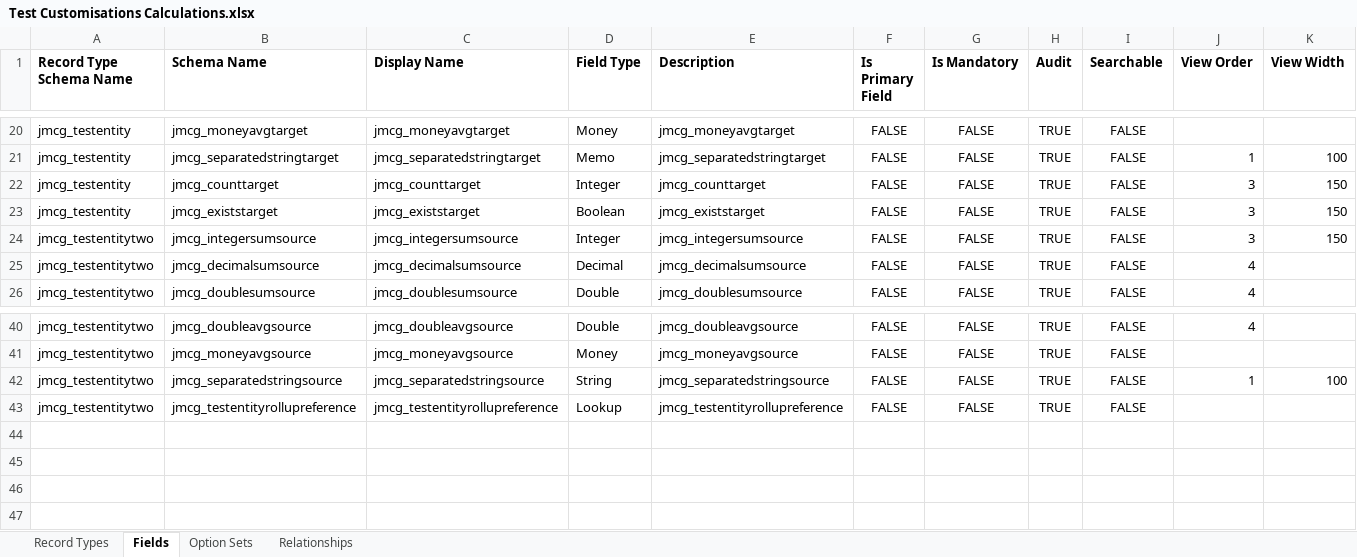
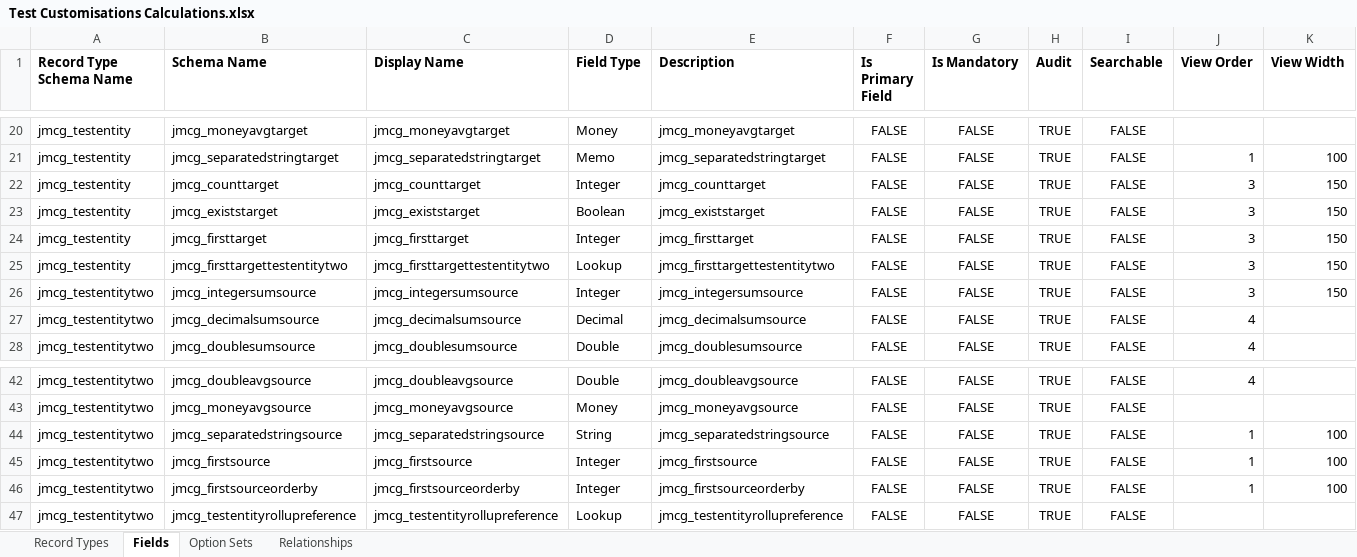
Before and after one commit to josephmcmac/JosephM.Xrm.CalculatedFields, an Excel workbook: Customisations/Test Customisations Calculations.xlsx, sheet Fields, drawn as a sheet; only a part is shown, gaps mark what is left out; values as stored, in another font and other column widths than the file's, no borders; charts and pictures not drawn; rows hold the shown columns only; the diff names each change by its address in the sheet, - before the commit and + after, or states it on an @@ line.

```diff
--- a/Customisations/Test Customisations Calculations.xlsx (sheet Fields)
+++ b/Customisations/Test Customisations Calculations.xlsx (sheet Fields)
+row 24: jmcg_testentity | jmcg_firsttarget | jmcg_firsttarget | Integer | jmcg_firsttarget | FALSE | FALSE | TRUE | FALSE | 3 | 150
+row 25: jmcg_testentity | jmcg_firsttargettestentitytwo | jmcg_firsttargettestentitytwo | Lookup | jmcg_firsttargettestentitytwo | FALSE | FALSE | TRUE | FALSE | 3 | 150
+row 45: jmcg_testentitytwo | jmcg_firstsource | jmcg_firstsource | Integer | jmcg_firstsource | FALSE | FALSE | TRUE | FALSE | 1 | 100
+row 46: jmcg_testentitytwo | jmcg_firstsourceorderby | jmcg_firstsourceorderby | Integer | jmcg_firstsourceorderby | FALSE | FALSE | TRUE | FALSE | 1 | 100
```
Also changed, not shown: Customisations/Customisations.xlsx, 8 other files.
